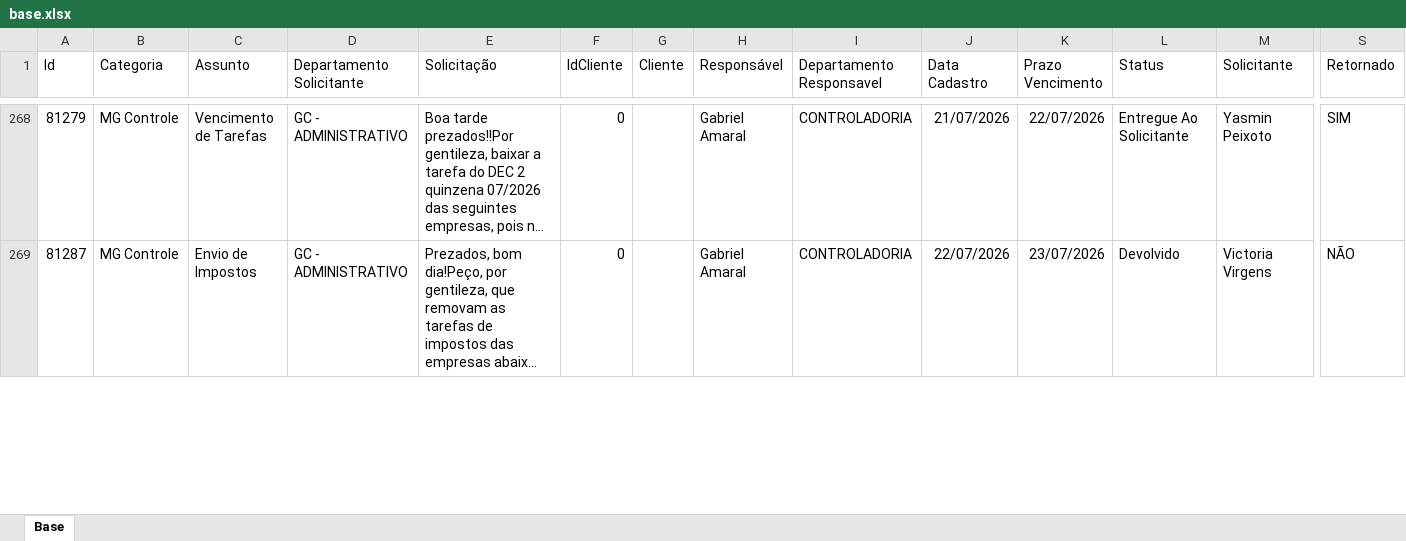
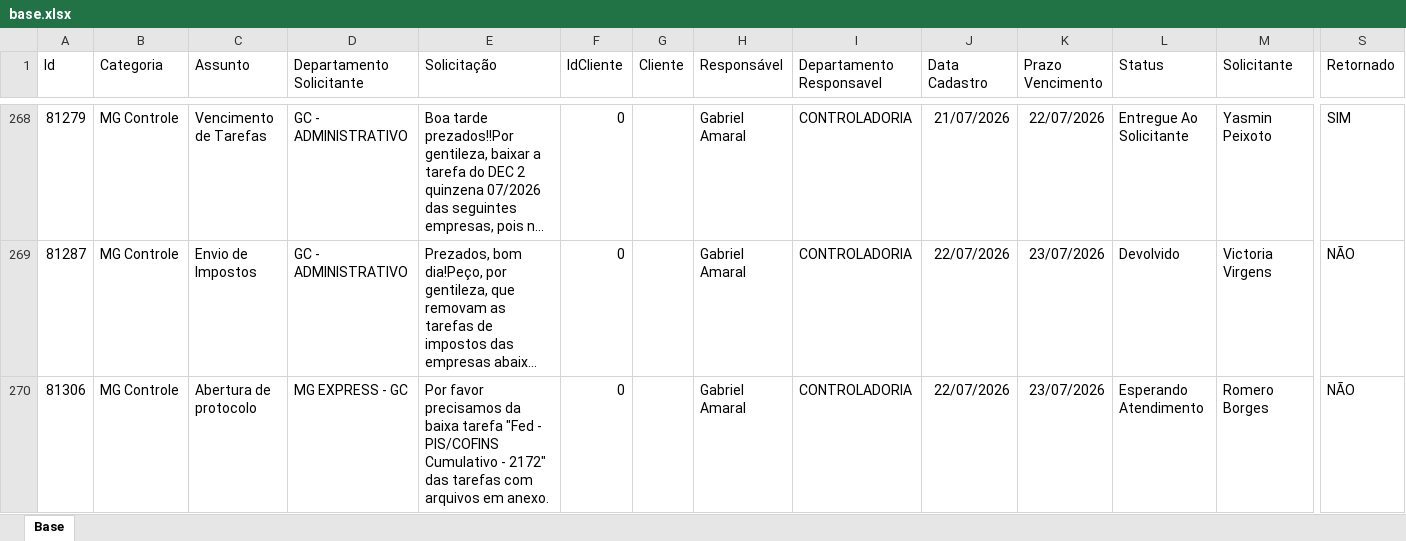
Before and after one commit to Controladoria-MG/Portal-dos-chamados, an Excel workbook: data/base.xlsx, sheet Base, drawn as a sheet; only a part is shown, gaps mark what is left out; long unchanged cells end in …; values as stored, in another font and other column widths than the file's, no borders; table styles not drawn; rows hold the shown columns only; the diff covers the shown part only; the diff names each change by its address in the sheet, - before the commit and + after, or states it on an @@ line.

Commit message:
data: atualização base chamados 22-07-26 1325

```diff
--- a/data/base.xlsx (sheet Base)
+++ b/data/base.xlsx (sheet Base)
+row 270: 81306 | MG Controle | Abertura de protocolo | MG EXPRESS - GC | Por favor precisamos da baixa tarefa "Fed - PIS/COFINS Cumulativo - 2172" das tarefas com arquivos em anexo. | 0 |  | Gabriel Amaral | CONTROLADORIA | 22/07/2026 | 23/07/2026 | Esperando Atendimento | Romero Borges | NÃO
```
Also changed, not shown: 7 edited cells elsewhere in this sheet, 10 other files.
